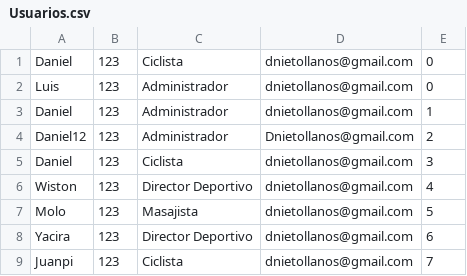
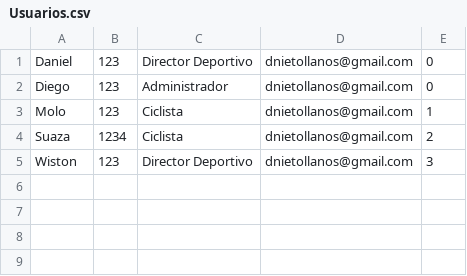
Before and after one commit to Danieel07/ProyectoFinal, a CSV file: ProyectoFinal_TripleD/Usuarios.csv, drawn as a sheet.

```diff
--- a/ProyectoFinal_TripleD/Usuarios.csv
+++ b/ProyectoFinal_TripleD/Usuarios.csv
@@ -1,9 +1,5 @@
-Daniel;123;Ciclista;dnietollanos@gmail.com;0;
-Luis;123;Administrador;dnietollanos@gmail.com;0;
-Daniel;123;Administrador;dnietollanos@gmail.com;1;
-Daniel12;123;Administrador;Dnietollanos@gmail.com;2;
-Daniel;123;Ciclista;dnietollanos@gmail.com;3;
-Wiston;123;Director Deportivo;dnietollanos@gmail.com;4;
-Molo;123;Masajista;dnietollanos@gmail.com;5;
-Yacira;123;Director Deportivo;dnietollanos@gmail.com;6;
-Juanpi;123;Ciclista;dnietollanos@gmail.com;7;
+Daniel;123;Director Deportivo;dnietollanos@gmail.com;0;
+Diego;123;Administrador;dnietollanos@gmail.com;0;
+Molo;123;Ciclista;dnietollanos@gmail.com;1;
+Suaza;1234;Ciclista;dnietollanos@gmail.com;2;
+Wiston;123;Director Deportivo;dnietollanos@gmail.com;3;
```
Also changed, not shown: ProyectoFinal_TripleD/Ciclista.csv, 24 other files.
